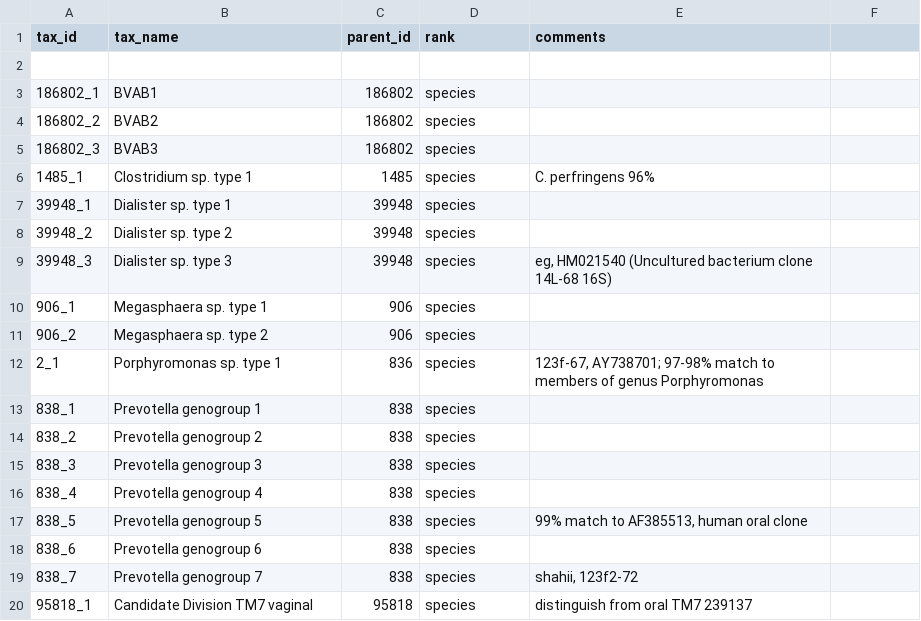
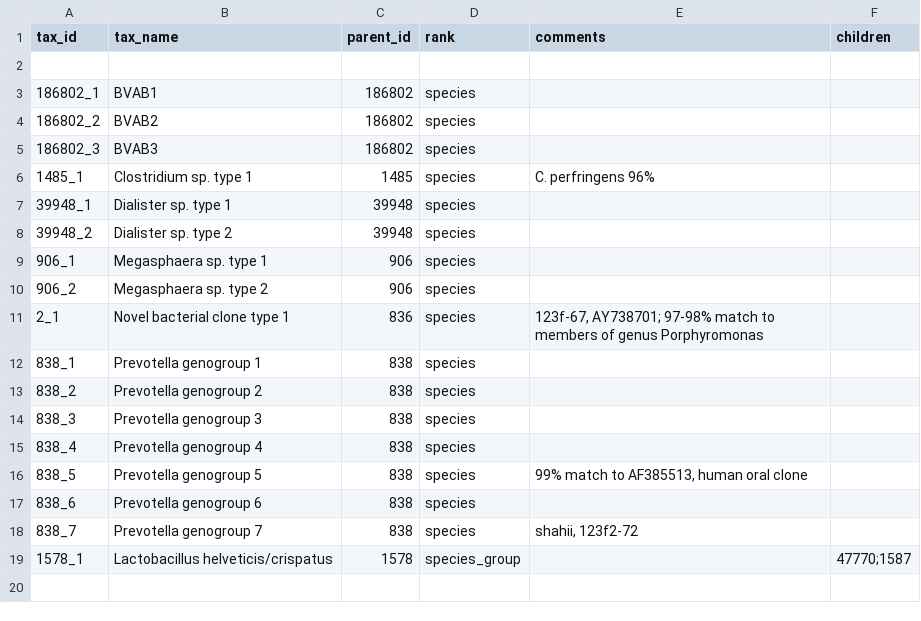
Before and after one commit to fhcrc/taxtastic, a CSV file: testfiles/new_taxa.csv, drawn as a sheet; removed rows and columns are numbered as before the commit, all else as after; the diff names each change by its address in the sheet, - before the commit and + after, or states it on an @@ line.

Commit message:
new nodes can have children

```diff
--- a/testfiles/new_taxa.csv
+++ b/testfiles/new_taxa.csv
-F1: (empty)
+F1: children
-row 9: 39948_3 | Dialister sp. type 3 | 39948 | species | eg, HM021540 (Uncultured bacterium clone 14L-68 16S)
-B11 (tax_name): Porphyromonas sp. type 1
+B11 (tax_name): Novel bacterial clone type 1
-row 20: 95818_1 | Candidate Division TM7 vaginal | 95818 | species | distinguish from oral TM7 239137
+row 19: 1578_1 | Lactobacillus helveticis/crispatus | 1578 | species_group |  | 47770;1587
```
Also changed, not shown: testfiles/new_taxa_mac.csv, 6 other files.
